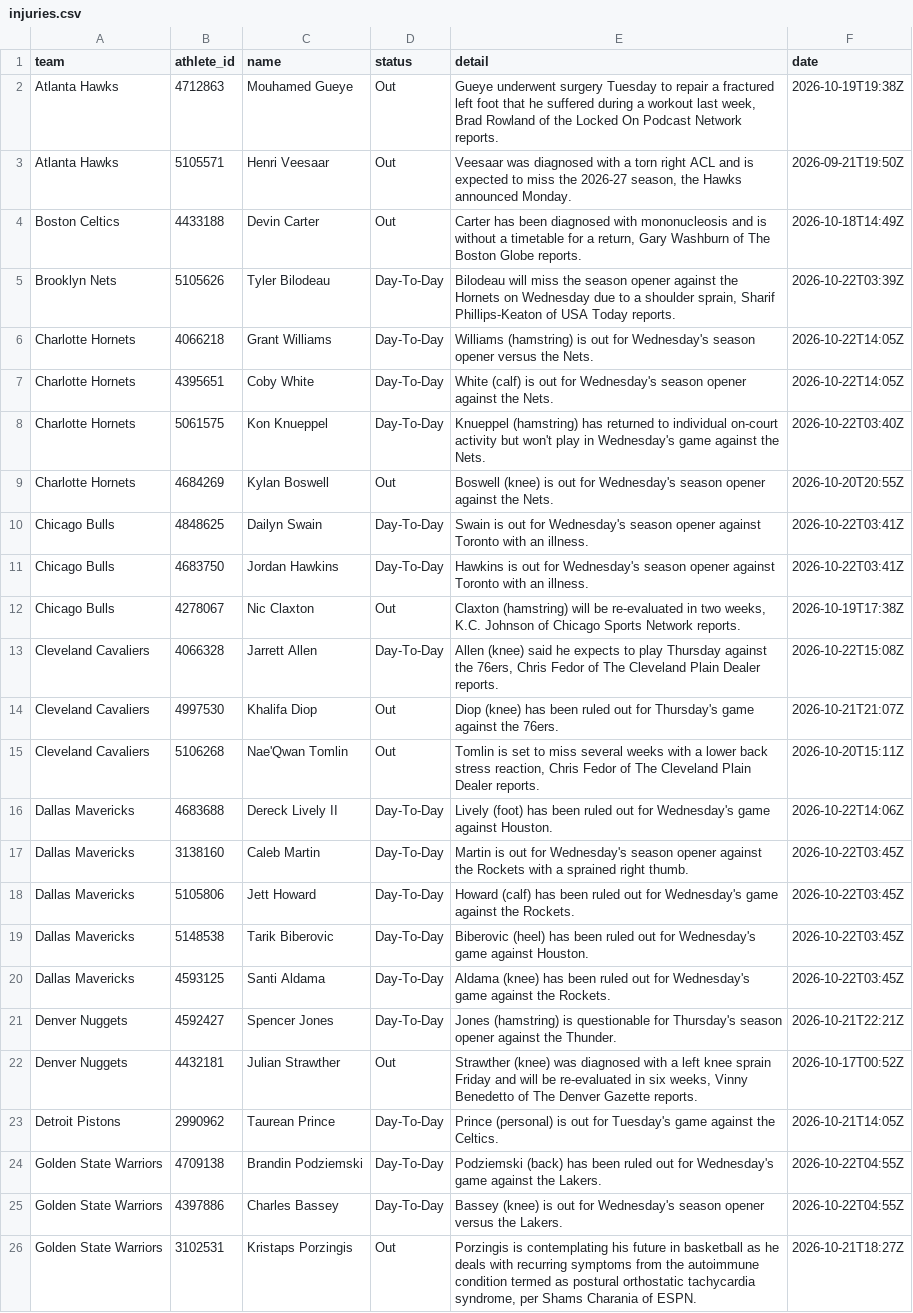
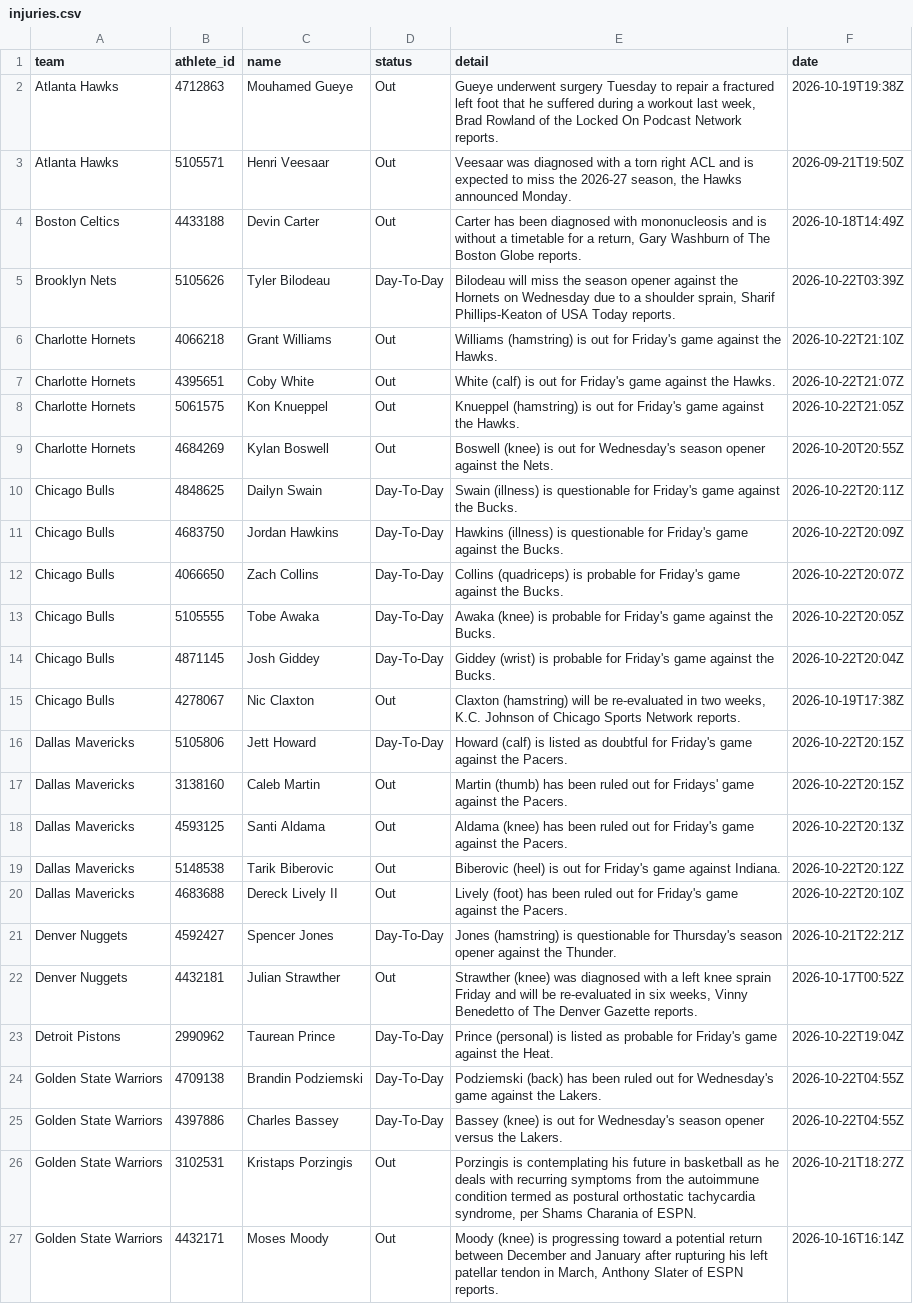
Before and after one commit to RA5397/nba-feed, a CSV file: feed/out/2026-10-22/injuries.csv, drawn as a sheet; only a part is shown; the shorter side is filled out with more unchanged rows; the diff covers the shown part only.

Commit message:
feed: 2026-10-23T00:06Z

```diff
--- a/feed/out/2026-10-22/injuries.csv
+++ b/feed/out/2026-10-22/injuries.csv
@@ -5,20 +5,20 @@ Boston Celtics,4433188,Devin Carter,Out,"Carter has been diagnosed with mononucl
 Brooklyn Nets,5105626,Tyler Bilodeau,Day-To-Day,"Bilodeau will miss the season opener against the Hornets on Wednesday due to a shoulder sprain, Sharif Phillips-Keaton of USA Today reports.",2026-10-22T03:39Z
-Charlotte Hornets,4066218,Grant Williams,Day-To-Day,Williams (hamstring) is out for Wednesday's season opener versus the Nets.,2026-10-22T14:05Z
-Charlotte Hornets,4395651,Coby White,Day-To-Day,White (calf) is out for Wednesday's season opener against the Nets.,2026-10-22T14:05Z
-Charlotte Hornets,5061575,Kon Knueppel,Day-To-Day,Knueppel (hamstring) has returned to individual on-court activity but won't play in Wednesday's game against the Nets.,2026-10-22T03:40Z
+Charlotte Hornets,4066218,Grant Williams,Out,Williams (hamstring) is out for Friday's game against the Hawks.,2026-10-22T21:10Z
+Charlotte Hornets,4395651,Coby White,Out,White (calf) is out for Friday's game against the Hawks.,2026-10-22T21:07Z
+Charlotte Hornets,5061575,Kon Knueppel,Out,Knueppel (hamstring) is out for Friday's game against the Hawks.,2026-10-22T21:05Z
 Charlotte Hornets,4684269,Kylan Boswell,Out,Boswell (knee) is out for Wednesday's season opener against the Nets.,2026-10-20T20:55Z
-Chicago Bulls,4848625,Dailyn Swain,Day-To-Day,Swain is out for Wednesday's season opener against Toronto with an illness.,2026-10-22T03:41Z
-Chicago Bulls,4683750,Jordan Hawkins,Day-To-Day,Hawkins is out for Wednesday's season opener against Toronto with an illness.,2026-10-22T03:41Z
+Chicago Bulls,4848625,Dailyn Swain,Day-To-Day,Swain (illness) is questionable for Friday's game against the Bucks.,2026-10-22T20:11Z
+Chicago Bulls,4683750,Jordan Hawkins,Day-To-Day,Hawkins (illness) is questionable for Friday's game against the Bucks.,2026-10-22T20:09Z
+Chicago Bulls,4066650,Zach Collins,Day-To-Day,Collins (quadriceps) is probable for Friday's game against the Bucks.,2026-10-22T20:07Z
+Chicago Bulls,5105555,Tobe Awaka,Day-To-Day,Awaka (knee) is probable for Friday's game against the Bucks.,2026-10-22T20:05Z
+Chicago Bulls,4871145,Josh Giddey,Day-To-Day,Giddey (wrist) is probable for Friday's game against the Bucks.,2026-10-22T20:04Z
 Chicago Bulls,4278067,Nic Claxton,Out,"Claxton (hamstring) will be re-evaluated in two weeks, K.C. Johnson of Chicago Sports Network reports.",2026-10-19T17:38Z
-Cleveland Cavaliers,4066328,Jarrett Allen,Day-To-Day,"Allen (knee) said he expects to play Thursday against the 76ers, Chris Fedor of The Cleveland Plain Dealer reports.",2026-10-22T15:08Z
-Cleveland Cavaliers,4997530,Khalifa Diop,Out,Diop (knee) has been ruled out for Thursday's game against the 76ers.,2026-10-21T21:07Z
-Cleveland Cavaliers,5106268,Nae'Qwan Tomlin,Out,"Tomlin is set to miss several weeks with a lower back stress reaction, Chris Fedor of The Cleveland Plain Dealer reports.",2026-10-20T15:11Z
-Dallas Mavericks,4683688,Dereck Lively II,Day-To-Day,Lively (foot) has been ruled out for Wednesday's game against Houston.,2026-10-22T14:06Z
-Dallas Mavericks,3138160,Caleb Martin,Day-To-Day,Martin is out for Wednesday's season opener against the Rockets with a sprained right thumb.,2026-10-22T03:45Z
-Dallas Mavericks,5105806,Jett Howard,Day-To-Day,Howard (calf) has been ruled out for Wednesday's game against the Rockets.,2026-10-22T03:45Z
-Dallas Mavericks,5148538,Tarik Biberovic,Day-To-Day,Biberovic (heel) has been ruled out for Wednesday's game against Houston.,2026-10-22T03:45Z
-Dallas Mavericks,4593125,Santi Aldama,Day-To-Day,Aldama (knee) has been ruled out for Wednesday's game against the Rockets.,2026-10-22T03:45Z
+Dallas Mavericks,5105806,Jett Howard,Day-To-Day,Howard (calf) is listed as doubtful for Friday's game against the Pacers.,2026-10-22T20:15Z
+Dallas Mavericks,3138160,Caleb Martin,Out,Martin (thumb) has been ruled out for Fridays' game against the Pacers.,2026-10-22T20:15Z
+Dallas Mavericks,4593125,Santi Aldama,Out,Aldama (knee) has been ruled out for Friday's game against the Pacers.,2026-10-22T20:13Z
+Dallas Mavericks,5148538,Tarik Biberovic,Out,Biberovic (heel) is out for Friday's game against Indiana.,2026-10-22T20:12Z
+Dallas Mavericks,4683688,Dereck Lively II,Out,Lively (foot) has been ruled out for Friday's game against the Pacers.,2026-10-22T20:10Z
 Denver Nuggets,4592427,Spencer Jones,Day-To-Day,Jones (hamstring) is questionable for Thursday's season opener against the Thunder.,2026-10-21T22:21Z
 Denver Nuggets,4432181,Julian Strawther,Out,"Strawther (knee) was diagnosed with a left knee sprain Friday and will be re-evaluated in six weeks, Vinny Benedetto of The Denver Gazette reports.",2026-10-17T00:52Z
-Detroit Pistons,2990962,Taurean Prince,Day-To-Day,Prince (personal) is out for Tuesday's game against the Celtics.,2026-10-21T14:05Z
+Detroit Pistons,2990962,Taurean Prince,Day-To-Day,Prince (personal) is listed as probable for Friday's game against the Heat.,2026-10-22T19:04Z
 Golden State Warriors,4709138,Brandin Podziemski,Day-To-Day,Podziemski (back) has been ruled out for Wednesday's game against the Lakers.,2026-10-22T04:55Z
```
Also changed, not shown: 7 added rows, 2 removed rows and 27 edited cells elsewhere in this file, feed/out/2026-10-22/games.csv, 23 other files.
